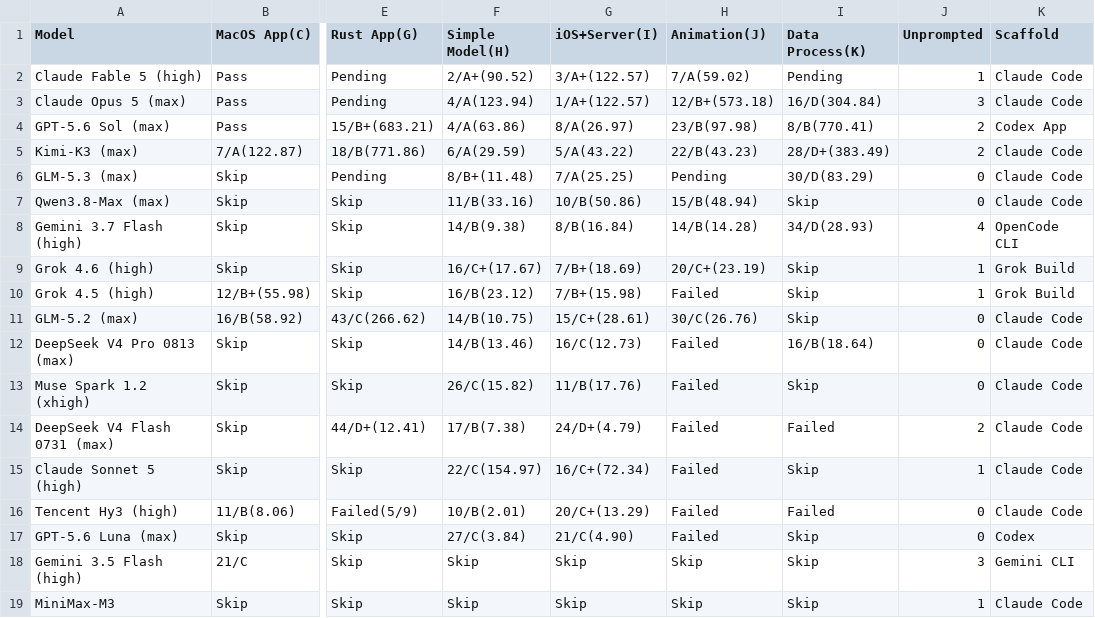
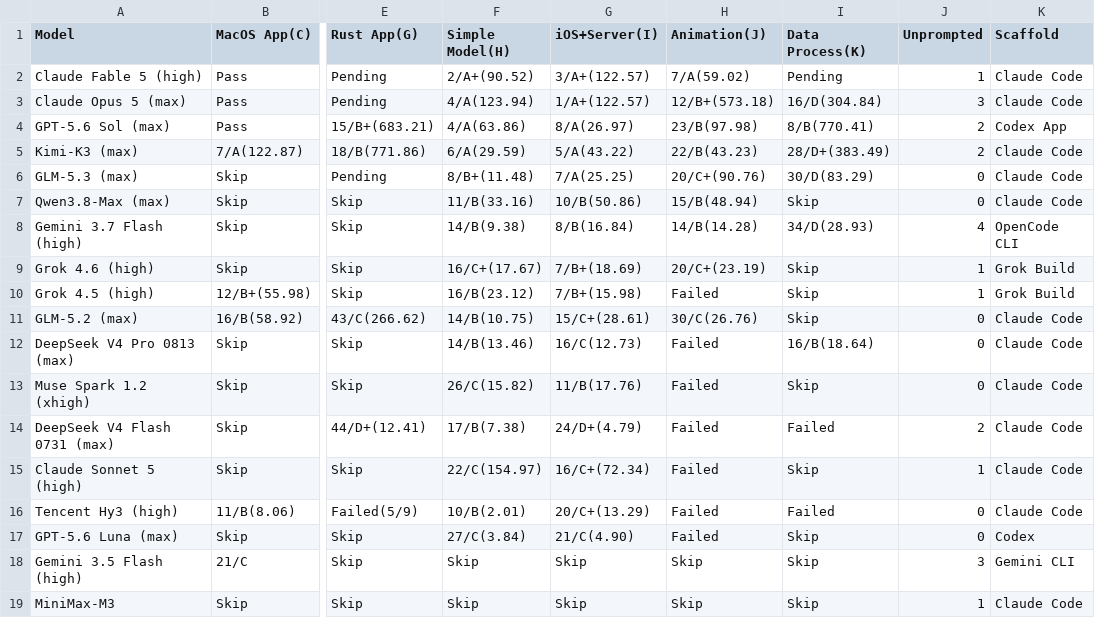
Before and after one commit to llm2014/llm_benchmark, a CSV file: docs/data/code_v3/2026-08.csv, drawn as a sheet; only a part is shown, gaps mark what is left out; the diff names each change by its address in the sheet, - before the commit and + after, or states it on an @@ line.

Commit message:
update glm5.3 coding

```diff
--- a/docs/data/code_v3/2026-08.csv
+++ b/docs/data/code_v3/2026-08.csv
-H6 (Animation(J)): Pending
+H6 (Animation(J)): 20/C+(90.76)
```
